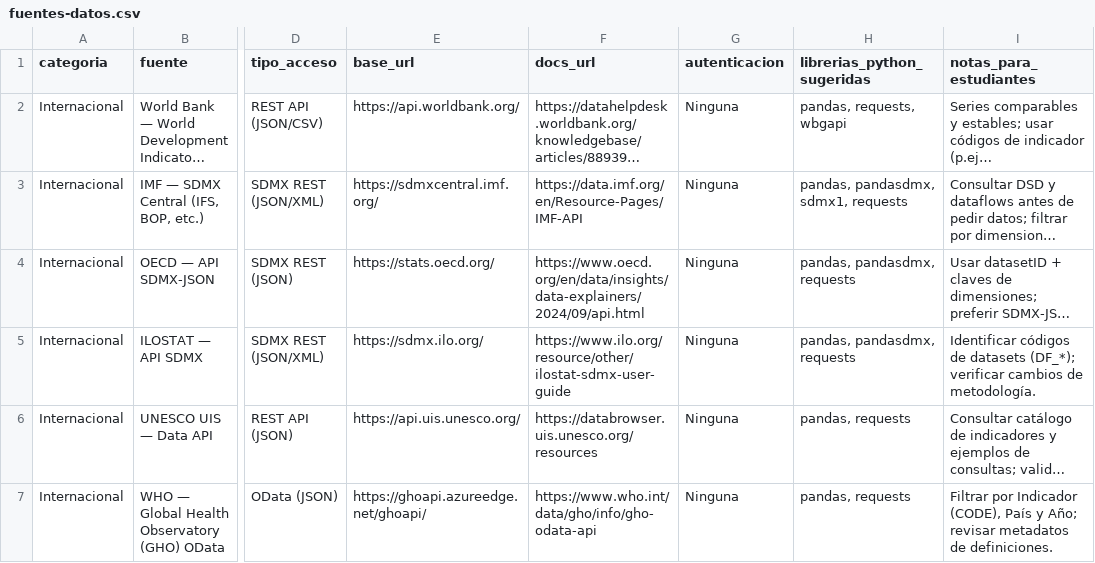
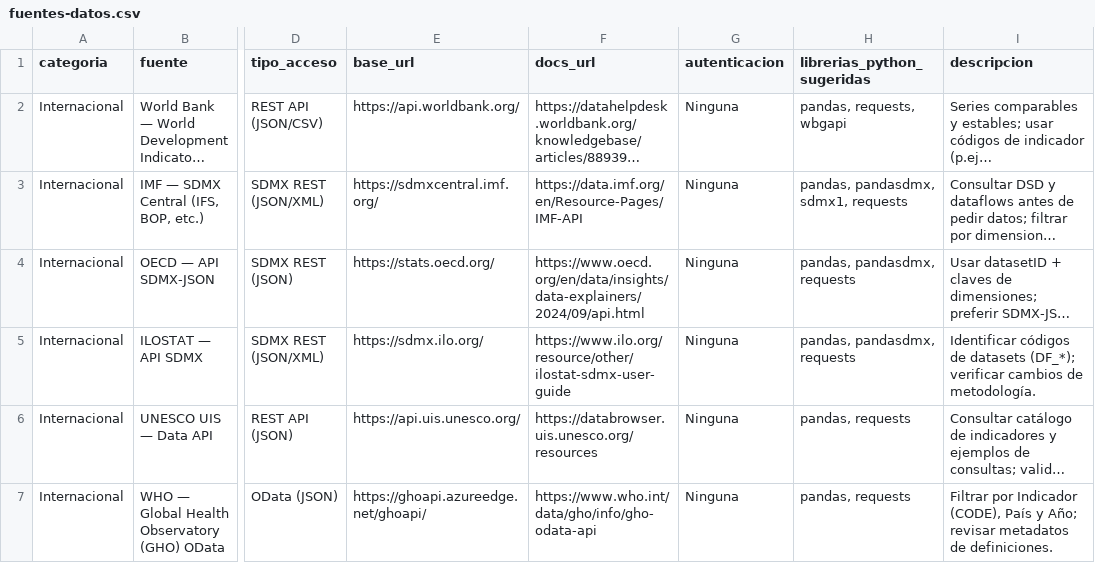
Before and after one commit to alex-roc/social-data-science, a CSV file: fuentes-datos.csv, drawn as a sheet; only a part is shown, gaps mark what is left out; long unchanged cells end in …; the diff names each change by its address in the sheet, - before the commit and + after, or states it on an @@ line.

```diff
--- a/fuentes-datos.csv
+++ b/fuentes-datos.csv
-I1: notas_para_estudiantes
+I1: descripcion
```
Also changed, not shown: 57 other files.
